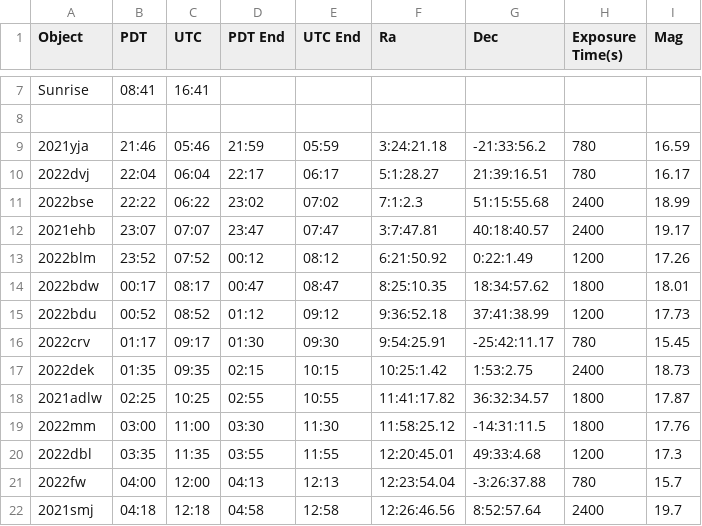
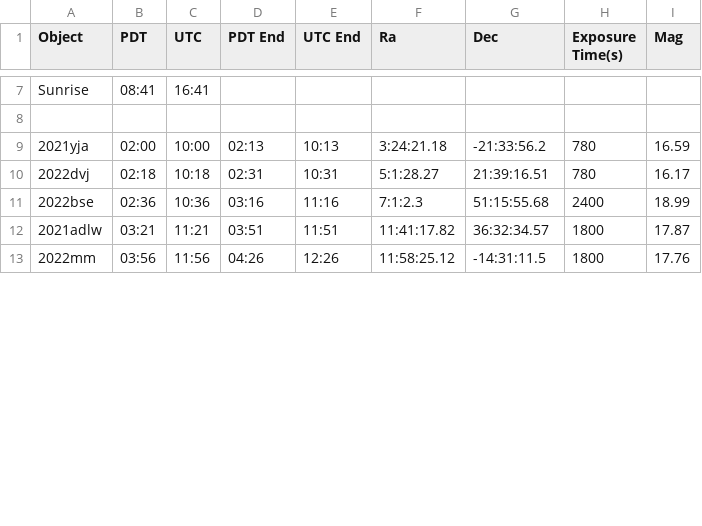
Before and after one commit to Majoburo/YSE_Scheduler, a CSV file: ShanePriorities_2022-03-06_Sched.csv, drawn as a sheet; only a part is shown, gaps mark what is left out; the diff covers the shown part only.

```diff
--- a/ShanePriorities_2022-03-06_Sched.csv
+++ b/ShanePriorities_2022-03-06_Sched.csv
@@ -8,15 +8,6 @@ Sunrise,08:41,16:41
 
-2021yja,21:46,05:46,21:59,05:59,3:24:21.18,-21:33:56.2,780,16.59
-2022dvj,22:04,06:04,22:17,06:17,5:1:28.27,21:39:16.51,780,16.17
-2022bse,22:22,06:22,23:02,07:02,7:1:2.3,51:15:55.68,2400,18.99
-2021ehb,23:07,07:07,23:47,07:47,3:7:47.81,40:18:40.57,2400,19.17
-2022blm,23:52,07:52,00:12,08:12,6:21:50.92,0:22:1.49,1200,17.26
-2022bdw,00:17,08:17,00:47,08:47,8:25:10.35,18:34:57.62,1800,18.01
-2022bdu,00:52,08:52,01:12,09:12,9:36:52.18,37:41:38.99,1200,17.73
-2022crv,01:17,09:17,01:30,09:30,9:54:25.91,-25:42:11.17,780,15.45
-2022dek,01:35,09:35,02:15,10:15,10:25:1.42,1:53:2.75,2400,18.73
-2021adlw,02:25,10:25,02:55,10:55,11:41:17.82,36:32:34.57,1800,17.87
-2022mm,03:00,11:00,03:30,11:30,11:58:25.12,-14:31:11.5,1800,17.76
-2022dbl,03:35,11:35,03:55,11:55,12:20:45.01,49:33:4.68,1200,17.3
-2022fw,04:00,12:00,04:13,12:13,12:23:54.04,-3:26:37.88,780,15.7
-2021smj,04:18,12:18,04:58,12:58,12:26:46.56,8:52:57.64,2400,19.7
+2021yja,02:00,10:00,02:13,10:13,3:24:21.18,-21:33:56.2,780,16.59
+2022dvj,02:18,10:18,02:31,10:31,5:1:28.27,21:39:16.51,780,16.17
+2022bse,02:36,10:36,03:16,11:16,7:1:2.3,51:15:55.68,2400,18.99
+2021adlw,03:21,11:21,03:51,11:51,11:41:17.82,36:32:34.57,1800,17.87
+2022mm,03:56,11:56,04:26,12:26,11:58:25.12,-14:31:11.5,1800,17.76
```
Also changed, not shown: 3 added rows, 2 removed rows and 8 edited cells elsewhere in this file, 2 other files.
